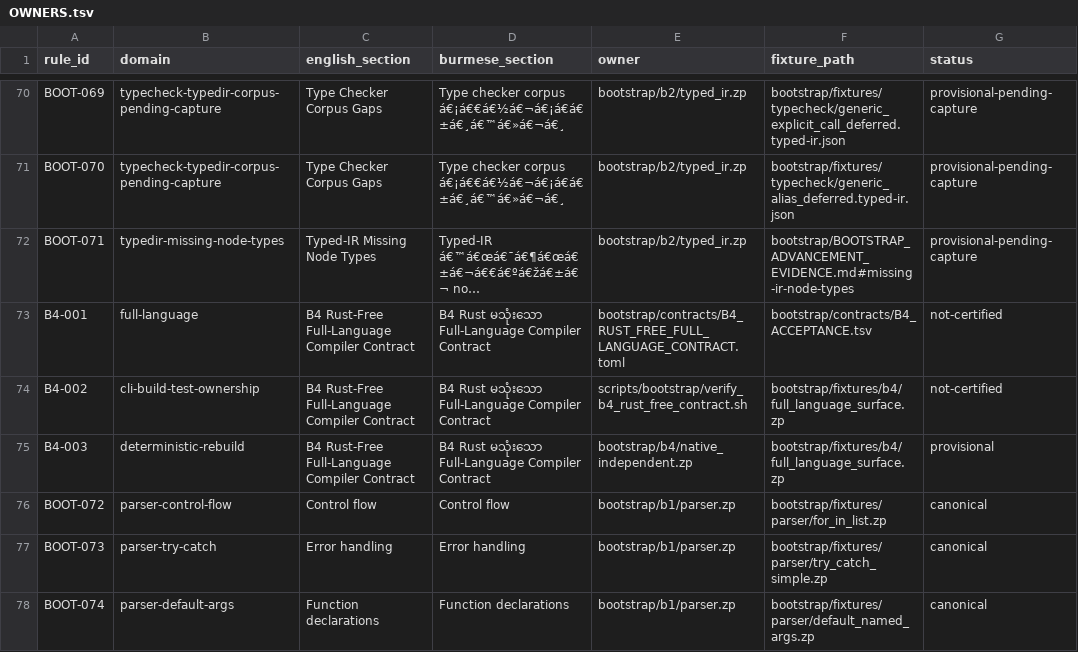
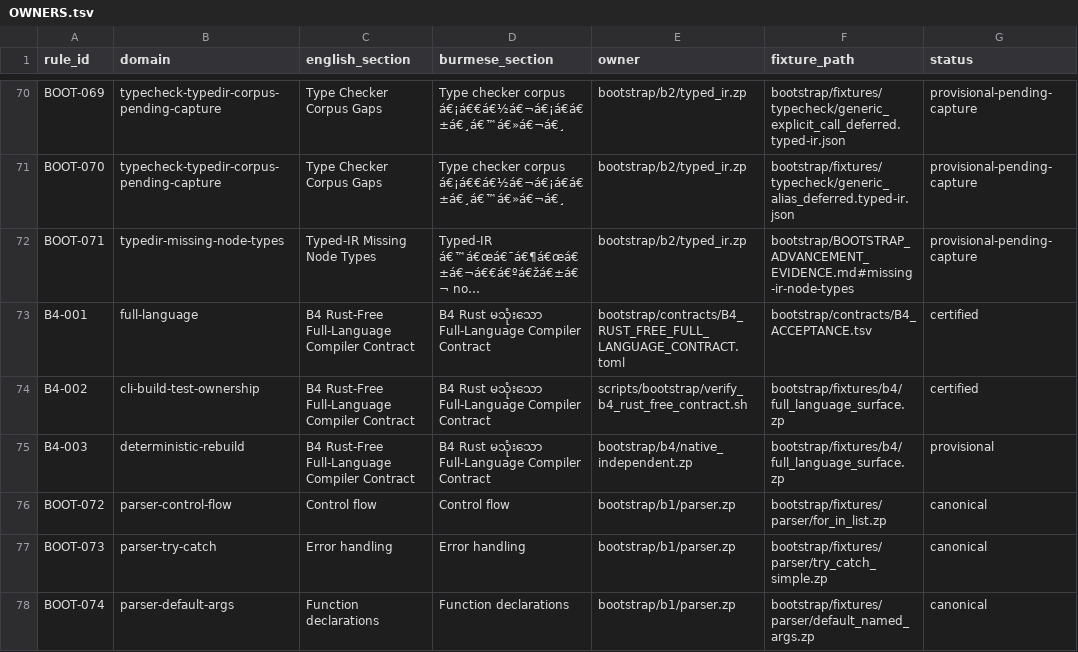
Before and after one commit to hidecard/zap, a TSV file: bootstrap/contracts/OWNERS.tsv, drawn as a sheet; only a part is shown, gaps mark what is left out; long unchanged cells end in …; the diff names each change by its address in the sheet, - before the commit and + after, or states it on an @@ line.

Commit message:
docs: mark B4 contract rows as certified in OWNERS.tsv

```diff
--- a/bootstrap/contracts/OWNERS.tsv
+++ b/bootstrap/contracts/OWNERS.tsv
-G73:G74 (status): not-certified
+G73:G74 (status): certified
```
